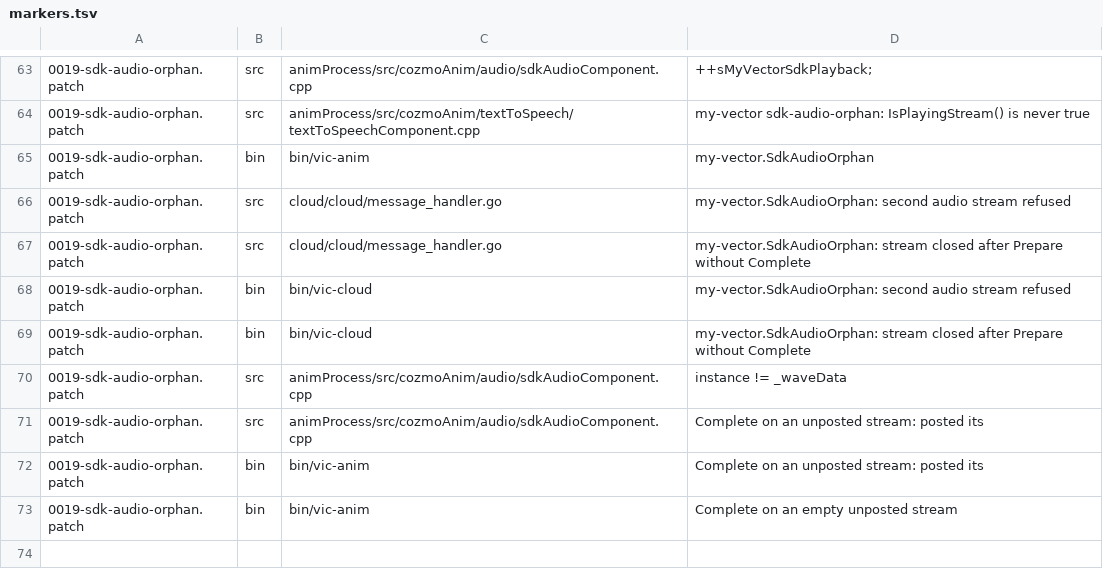
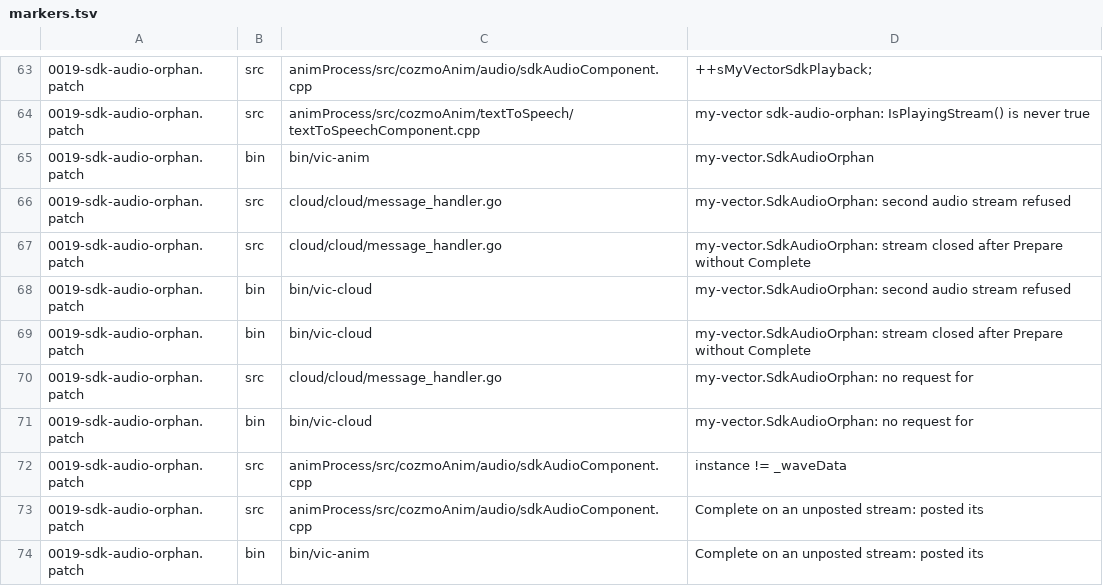
Before and after one commit to KristjanHS/my-vector, a TSV file: robot/firmware/markers.tsv, drawn as a sheet; only a part is shown, gaps mark what is left out; the shorter side is filled out with more unchanged rows.

```diff
--- a/robot/firmware/markers.tsv
+++ b/robot/firmware/markers.tsv
@@ -69,2 +69,4 @@
 0019-sdk-audio-orphan.patch	bin	bin/vic-cloud	my-vector.SdkAudioOrphan: stream closed after Prepare without Complete
+0019-sdk-audio-orphan.patch	src	cloud/cloud/message_handler.go	my-vector.SdkAudioOrphan: no request for
+0019-sdk-audio-orphan.patch	bin	bin/vic-cloud	my-vector.SdkAudioOrphan: no request for
 0019-sdk-audio-orphan.patch	src	animProcess/src/cozmoAnim/audio/sdkAudioComponent.cpp	instance != _waveData
```
Also changed, not shown: 1 other file.
